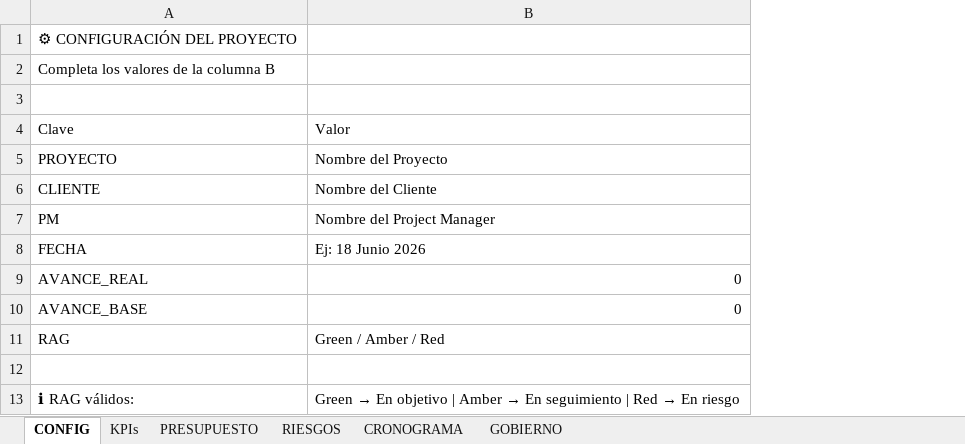
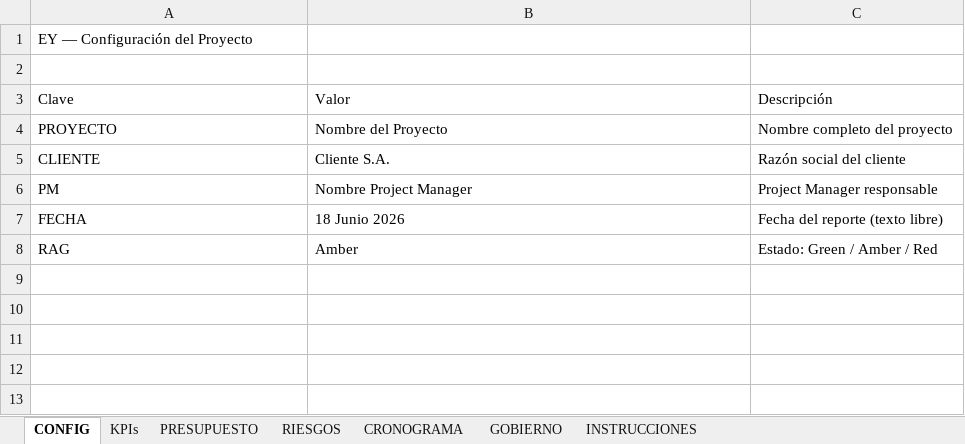
Before and after one commit to msalinass16/matias-data-portfolio, an Excel workbook: dashboard-template.xlsx, sheet CONFIG, drawn as a sheet; values as stored, in another font and other column widths than the file's, no cell formats; removed rows and columns are numbered as before the commit, all else as after; the diff names each change by its address in the sheet, - before the commit and + after, or states it on an @@ line.

```diff
--- a/dashboard-template.xlsx (sheet CONFIG)
+++ b/dashboard-template.xlsx (sheet CONFIG)
+sheet tab: INSTRUCCIONES
+column C (Descripción), rows 4-8: Nombre completo del proyecto | Razón social del cliente | Project Manager responsable | Fecha del reporte (texto libre) | Estado: Green / Amber / Red
-A1 (Clave): ⚙ CONFIGURACIÓN DEL PROYECTO
+A1 (Clave): EY — Configuración del Proyecto
-row 2: Completa los valores de la columna B
-B5 (Valor): Nombre del Cliente
+B5 (Valor): Cliente S.A.
-B6 (Valor): Nombre del Project Manager
+B6 (Valor): Nombre Project Manager
-B7 (Valor): Ej: 18 Junio 2026
+B7 (Valor): 18 Junio 2026
-row 9: AVANCE_REAL | 0
-row 10: AVANCE_BASE | 0
-B8 (Valor): Green / Amber / Red
+B8 (Valor): Amber
-row 12: (empty)
-row 13: ℹ RAG válidos: | Green → En objetivo | Amber → En seguimiento | Red → En riesgo
```
Also changed, not shown: sheet CRONOGRAMA, sheet PRESUPUESTO, sheet RIESGOS, sheet KPIs, sheet GOBIERNO, cell formats, 2 other files.
